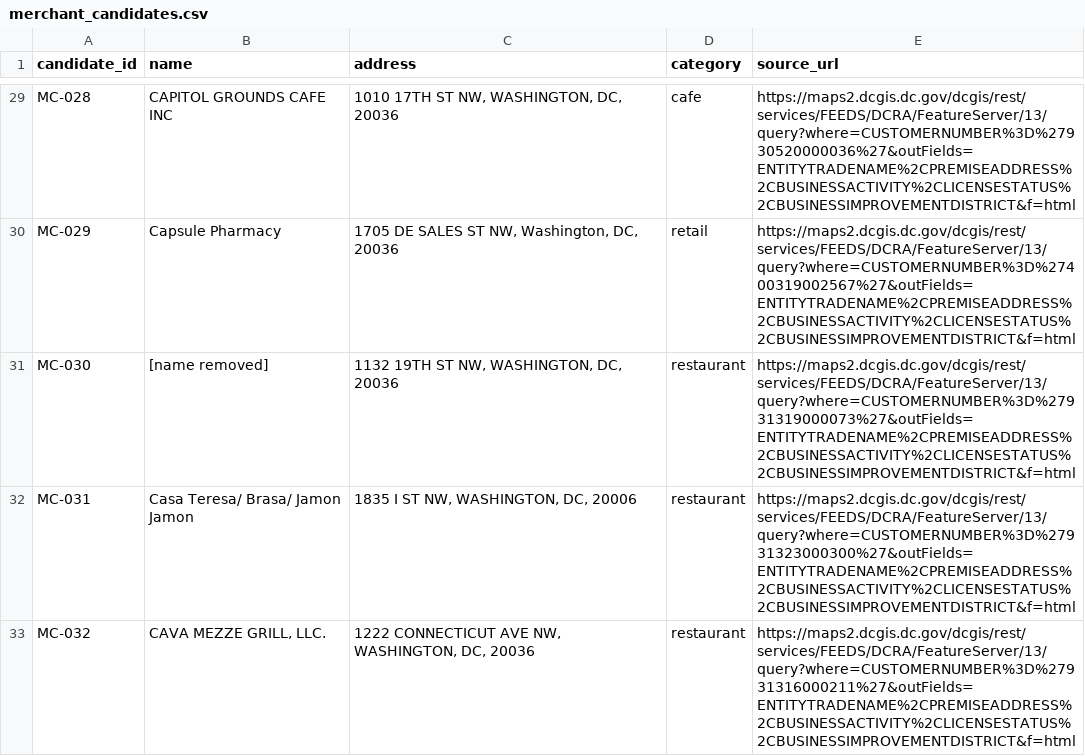
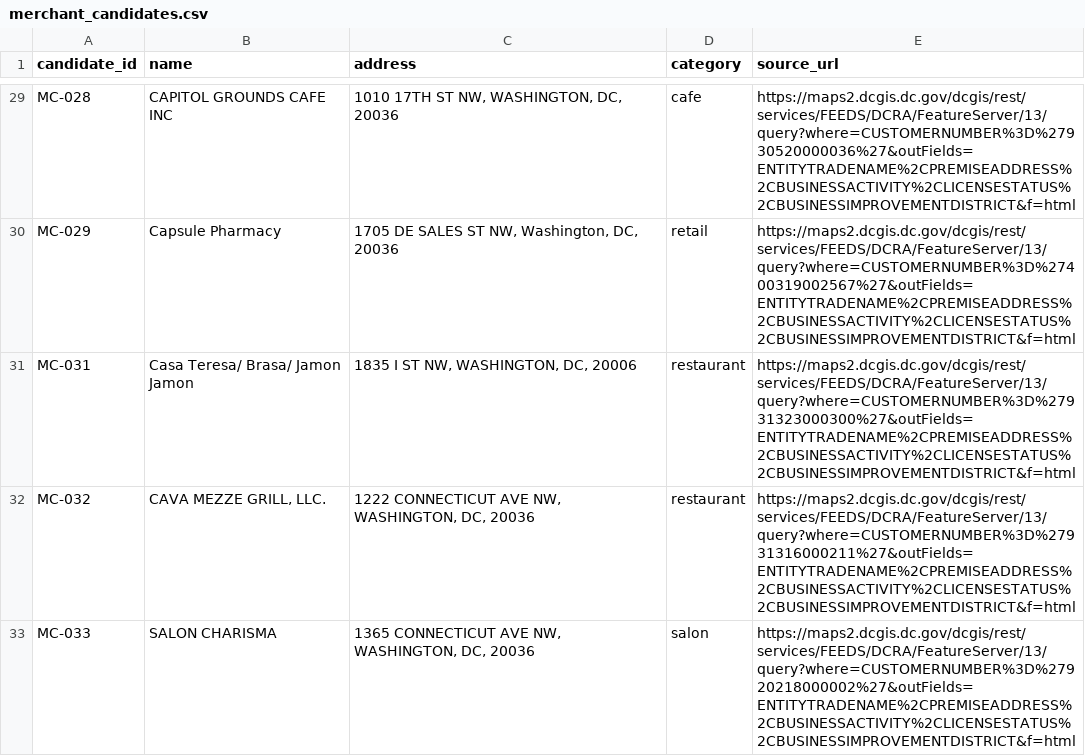
Before and after one commit to finnbutler1/local-goods, a CSV file: data/merchant_candidates.csv, drawn as a sheet; only a part is shown, gaps mark what is left out; the shorter side is filled out with more unchanged rows; the diff covers the shown part only; the diff names each change by its address in the sheet, - before the commit and + after, or states it on an @@ line.

```diff
--- a/data/merchant_candidates.csv
+++ b/data/merchant_candidates.csv
-row 31: MC-030 | [name removed] | 1132 19TH ST NW, WASHINGTON, DC, 20036 | restaurant | https://maps2.dcgis.dc.gov/dcgis/rest/services/FEEDS/DCRA/FeatureServer/13/query?where=CUSTOMERNUMBER%3D%27931319000073%27&outFields=ENTITYTRADENAME%2CPREMISEADDRESS%2CBUSINESSACTIVITY%2CLICENSESTATUS%2CBUSINESSIMPROVEMENTDISTRICT&f=html
```
Also changed, not shown: 4 removed rows elsewhere in this file, data/sources/merchant_candidate_activity.csv, data/sources/merchant_candidate_points.csv, 8 other files.
